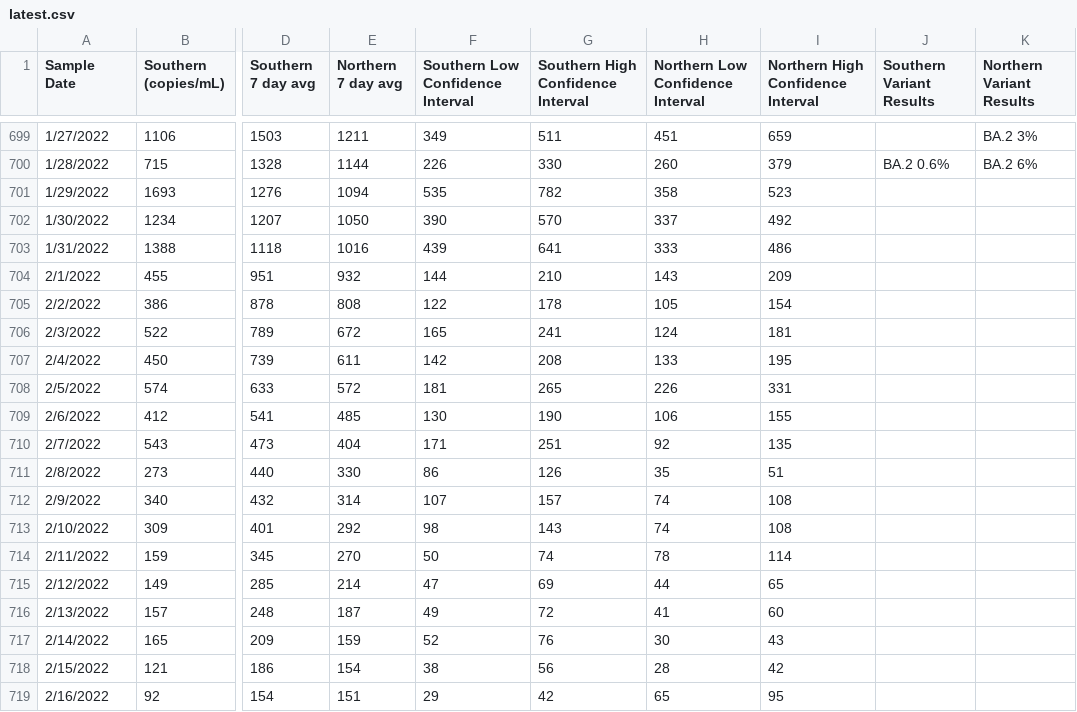
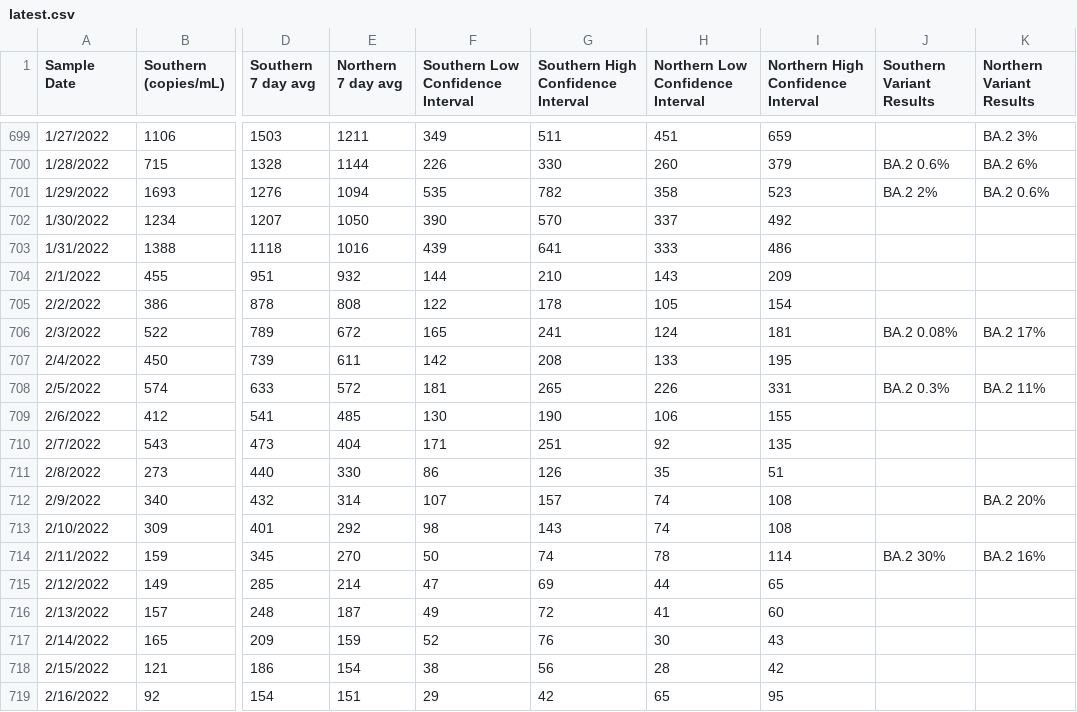
Before and after one commit to solenoid/mwra-vis, a CSV file: public/data/latest.csv, drawn as a sheet; only a part is shown, gaps mark what is left out; the diff covers the shown part only; the diff names each change by its address in the sheet, - before the commit and + after, or states it on an @@ line.

```diff
--- a/public/data/latest.csv
+++ b/public/data/latest.csv
-J701 (Southern Variant Results): (empty)
+J701 (Southern Variant Results): BA.2 2%
-K701 (Northern Variant Results): (empty)
+K701 (Northern Variant Results): BA.2 0.6%
-J706 (Southern Variant Results): (empty)
+J706 (Southern Variant Results): BA.2 0.08%
-K706 (Northern Variant Results): (empty)
+K706 (Northern Variant Results): BA.2 17%
-J708 (Southern Variant Results): (empty)
+J708 (Southern Variant Results): BA.2 0.3%
-K708 (Northern Variant Results): (empty)
+K708 (Northern Variant Results): BA.2 11%
-K712 (Northern Variant Results): (empty)
+K712 (Northern Variant Results): BA.2 20%
-J714 (Southern Variant Results): (empty)
+J714 (Southern Variant Results): BA.2 30%
-K714 (Northern Variant Results): (empty)
+K714 (Northern Variant Results): BA.2 16%
```
Also changed, not shown: 32 edited cells elsewhere in this file.
